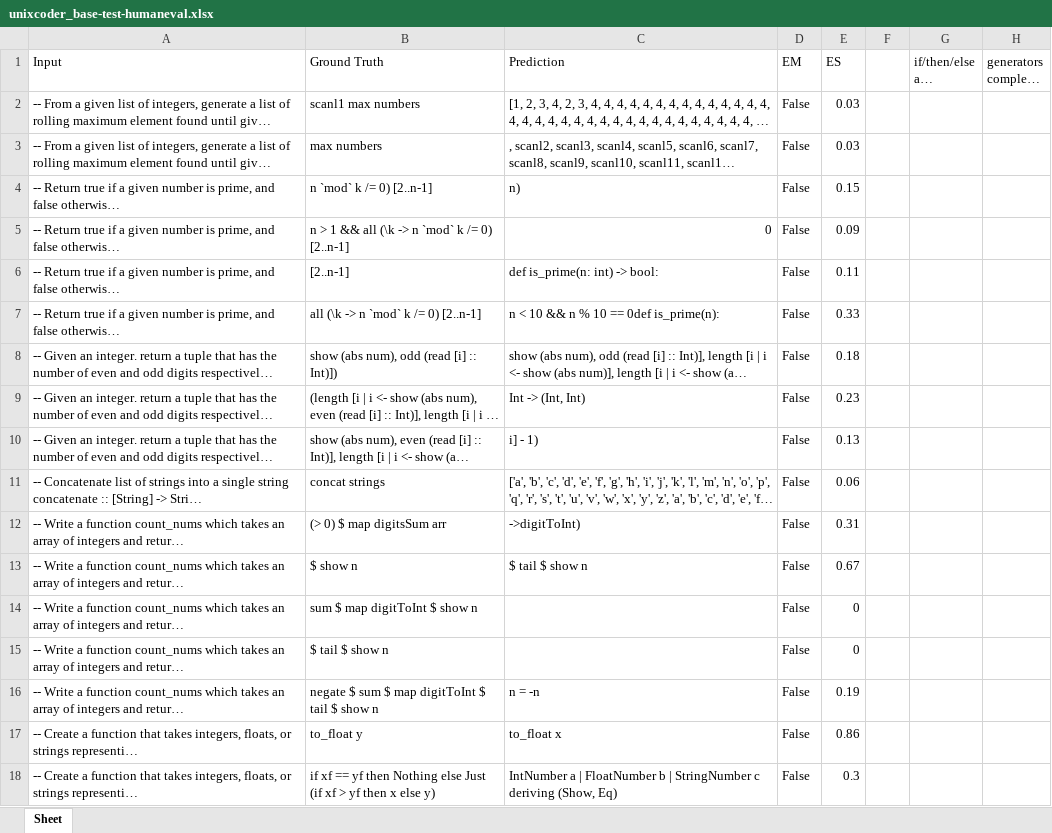
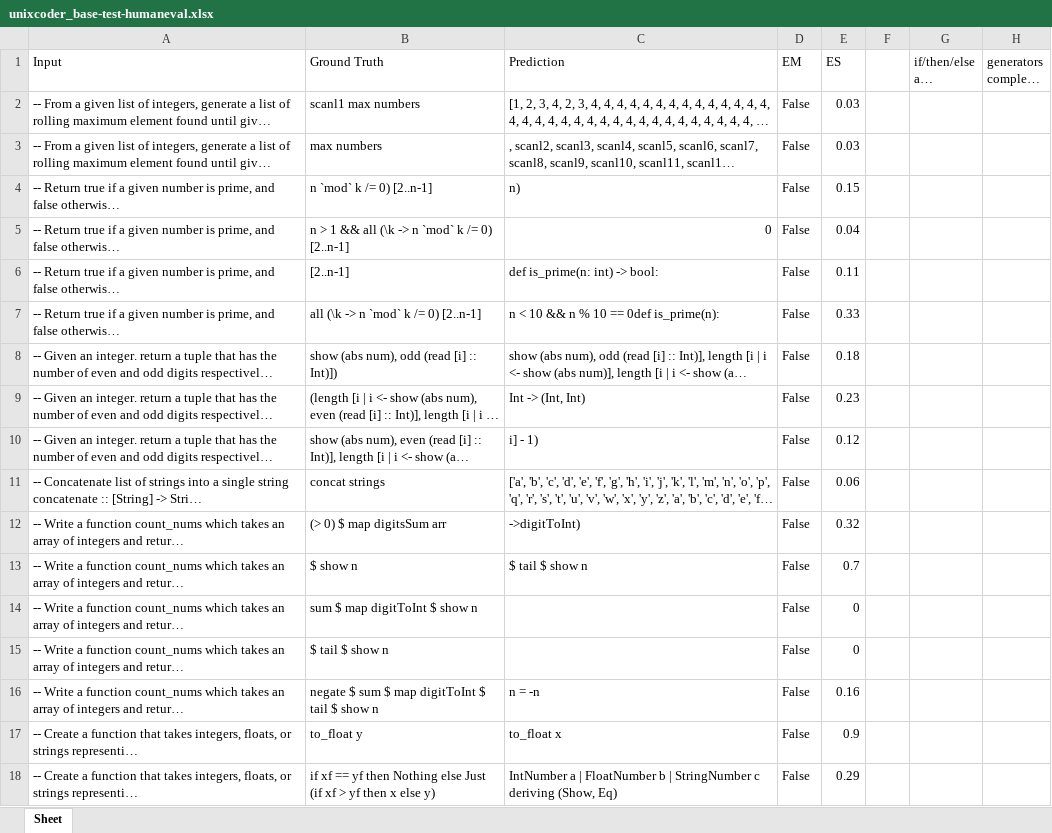
Before and after one commit to AISE-TUDelft/HaskellCCEval, an Excel workbook: models/evaluation/output/unixcoder_base-test-humaneval.xlsx, sheet Sheet, drawn as a sheet; only a part is shown; long unchanged cells end in …; values as stored, in another font and other column widths than the file's, no cell formats; the diff covers the shown part only; the diff names each change by its address in the sheet, - before the commit and + after, or states it on an @@ line.

```diff
--- a/models/evaluation/output/unixcoder_base-test-humaneval.xlsx (sheet Sheet)
+++ b/models/evaluation/output/unixcoder_base-test-humaneval.xlsx (sheet Sheet)
-E5 (ES): 0.09
+E5 (ES): 0.04
-E10 (ES): 0.13
+E10 (ES): 0.12
-E12 (ES): 0.31
+E12 (ES): 0.32
-E13 (ES): 0.67
+E13 (ES): 0.7
-E16 (ES): 0.19
+E16 (ES): 0.16
-E17 (ES): 0.86
+E17 (ES): 0.9
-E18 (ES): 0.3
+E18 (ES): 0.29
```
Also changed, not shown: 391 edited cells elsewhere in this sheet, cell formats, models/evaluation/output/codegpt_base-test-humaneval.xlsx, models/evaluation/output/codegpt_finetuned-test-humaneval.xlsx, 2 other files.
